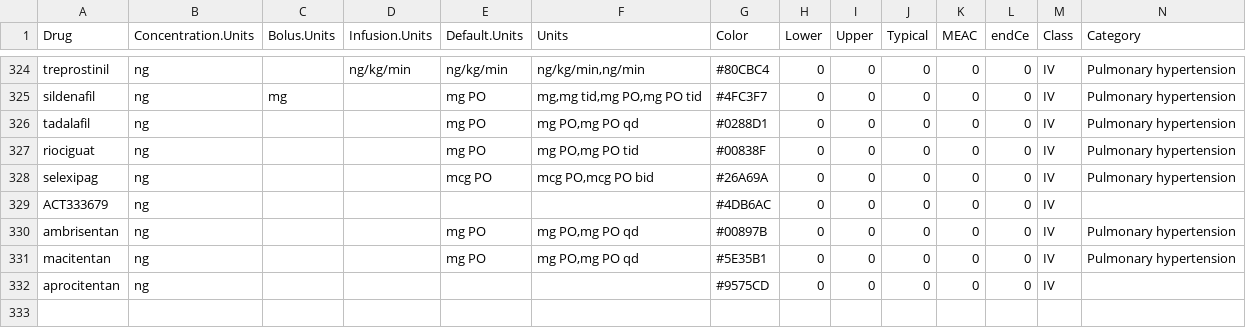
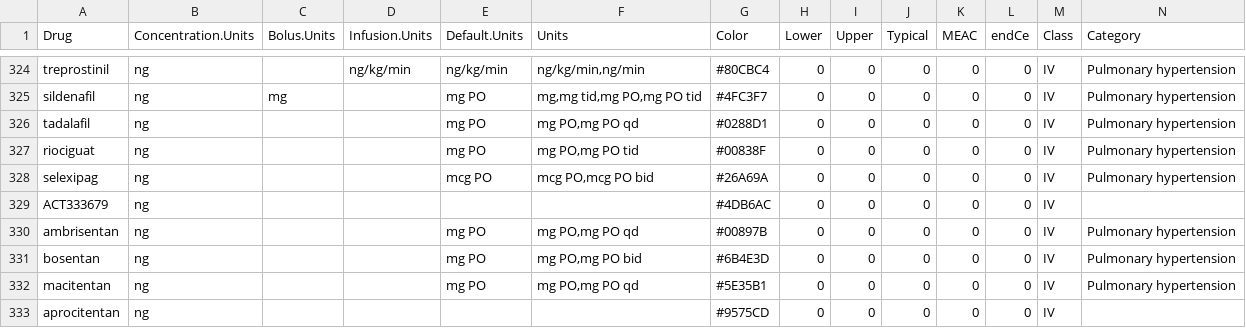
Before and after one commit to StevenLShafer/stanpumpR, a CSV file: inst/extdata/drugDefaults_global.csv, drawn as a sheet; only a part is shown, gaps mark what is left out; the diff names each change by its address in the sheet, - before the commit and + after, or states it on an @@ line.

```diff
--- a/inst/extdata/drugDefaults_global.csv
+++ b/inst/extdata/drugDefaults_global.csv
+row 331: bosentan | ng |  |  | mg PO | mg PO,mg PO bid | #6B4E3D | 0 | 0 | 0 | 0 | 0 | IV | Pulmonary hypertension
```
Also changed, not shown: inst/extdata/fdaLabels.csv, inst/extdata/pregnancyRegistry.csv, 10 other files.
